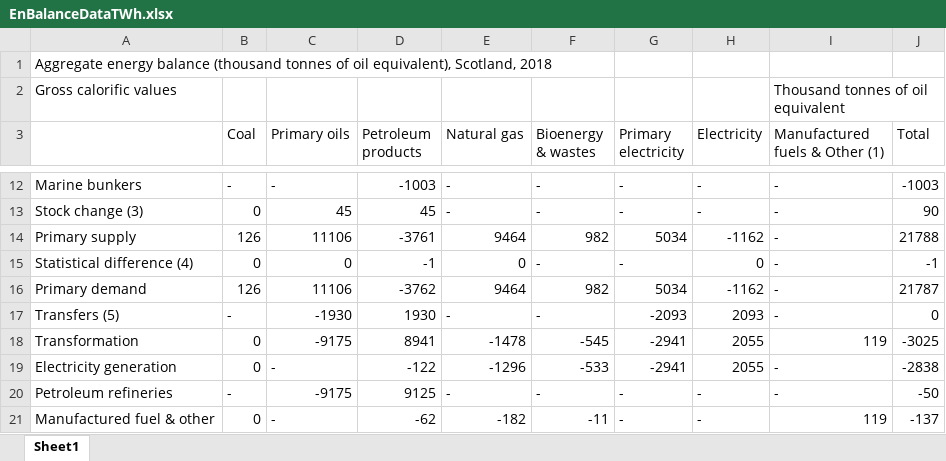
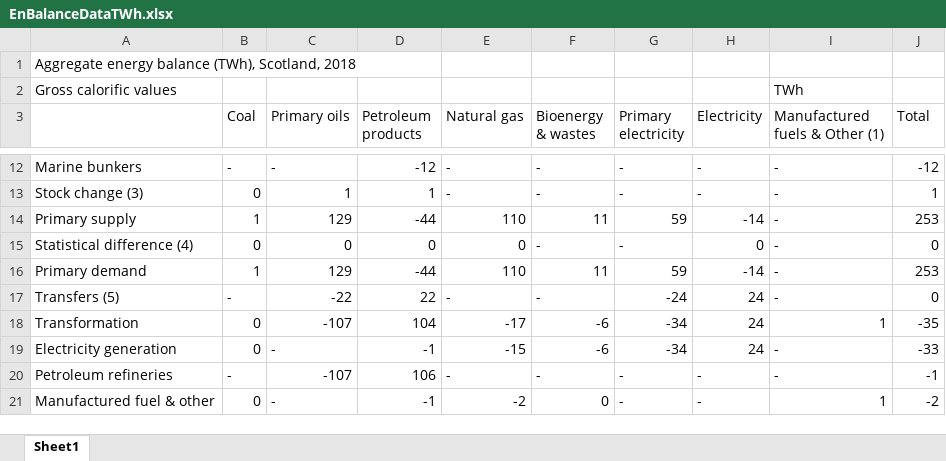
Before and after one commit to ischerr/Scottish-Energy-Statistics-Hub, an Excel workbook: Structure/1 - Whole System/EnBalanceDataTWh.xlsx, sheet Sheet1, drawn as a sheet; only a part is shown, gaps mark what is left out; values as stored, in another font and other column widths than the file's, no cell formats; removed rows and columns are numbered as before the commit, all else as after; the diff covers the shown part only; the diff names each change by its address in the sheet, - before the commit and + after, or states it on an @@ line.

```diff
--- a/Structure/1 - Whole System/EnBalanceDataTWh.xlsx (sheet Sheet1)
+++ b/Structure/1 - Whole System/EnBalanceDataTWh.xlsx (sheet Sheet1)
-A1: …energy balance (thousand tonnes of oil equivalent), Scotland, 2018
+A1: …energy balance (TWh), Scotland, 2018
-I2 (Manufactured fuels & Other (1)): Thousand tonnes of oil equivalent
+I2 (Manufactured fuels & Other (1)): TWh
-D12 (Petroleum products): -1003
+D12 (Petroleum products): -12
-J12 (Total): -1003
+J12 (Total): -12
-C13 (Primary oils): 45
+C13 (Primary oils): 1
-D13 (Petroleum products): 45
+D13 (Petroleum products): 1
-J13 (Total): 90
+J13 (Total): 1
-row 14: Primary supply | 126 | 11106 | -3761 | 9464 | 982 | 5034 | -1162 | - | 21788
+row 14: Primary supply | 1 | 129 | -44 | 110 | 11 | 59 | -14 | - | 253
-D15 (Petroleum products): -1
+D15 (Petroleum products): 0
-J15 (Total): -1
+J15 (Total): 0
-row 16: Primary demand | 126 | 11106 | -3762 | 9464 | 982 | 5034 | -1162 | - | 21787
+row 16: Primary demand | 1 | 129 | -44 | 110 | 11 | 59 | -14 | - | 253
-C17 (Primary oils): -1930
+C17 (Primary oils): -22
-D17 (Petroleum products): 1930
+D17 (Petroleum products): 22
-G17 (Primary electricity): -2093
+G17 (Primary electricity): -24
-H17 (Electricity): 2093
+H17 (Electricity): 24
-row 18: Transformation | 0 | -9175 | 8941 | -1478 | -545 | -2941 | 2055 | 119 | -3025
+row 18: Transformation | 0 | -107 | 104 | -17 | -6 | -34 | 24 | 1 | -35
-D19 (Petroleum products): -122
+D19 (Petroleum products): -1
-E19 (Natural gas): -1296
+E19 (Natural gas): -15
-F19 (Bioenergy & wastes): -533
+F19 (Bioenergy & wastes): -6
-G19 (Primary electricity): -2941
+G19 (Primary electricity): -34
-H19 (Electricity): 2055
+H19 (Electricity): 24
-J19 (Total): -2838
+J19 (Total): -33
-C20 (Primary oils): -9175
+C20 (Primary oils): -107
-D20 (Petroleum products): 9125
+D20 (Petroleum products): 106
-J20 (Total): -50
+J20 (Total): -1
-D21 (Petroleum products): -62
+D21 (Petroleum products): -1
-E21 (Natural gas): -182
+E21 (Natural gas): -2
-F21 (Bioenergy & wastes): -11
+F21 (Bioenergy & wastes): 0
-I21 (Manufactured fuels & Other (1)): 119
+I21 (Manufactured fuels & Other (1)): 1
-J21 (Total): -137
+J21 (Total): -2
```
Also changed, not shown: 72 edited cells elsewhere in this sheet, cell formats, Structure/1 - Whole System/EnBalanceDataPJ.xlsx, 8 other files.
